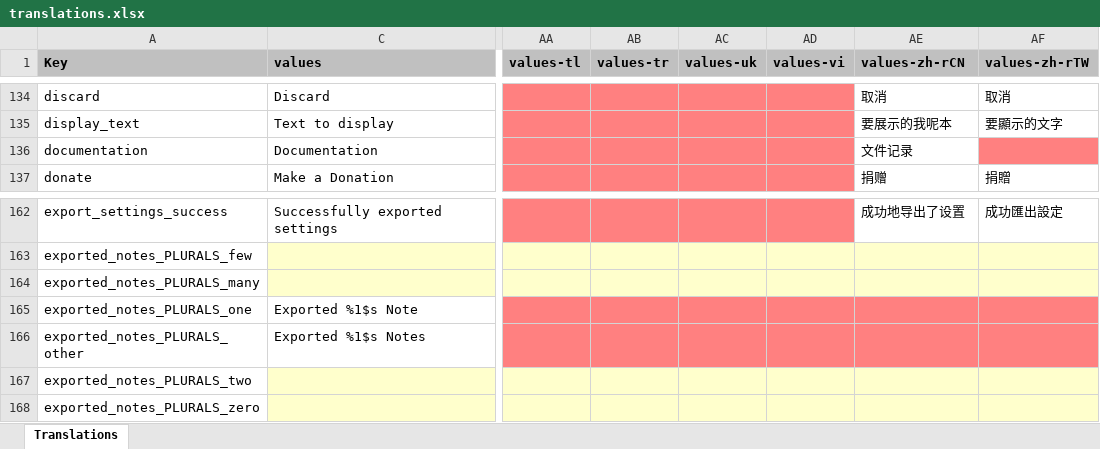
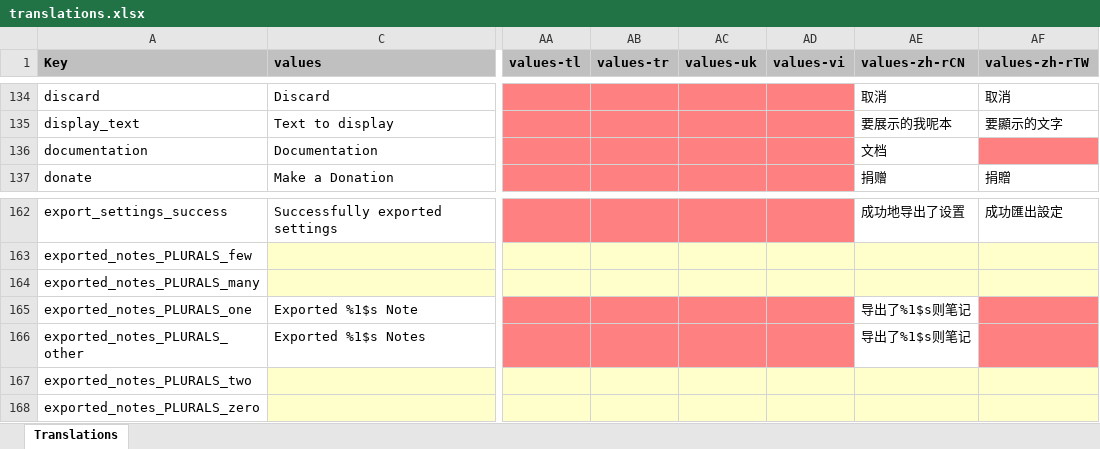
Before and after one commit to PhilKes/NotallyX, an Excel workbook: app/translations.xlsx, sheet Translations, drawn as a sheet; only a part is shown, gaps mark what is left out; values as stored, in another font and other column widths than the file's, no borders; charts and pictures not drawn; the diff names each change by its address in the sheet, - before the commit and + after, or states it on an @@ line.

```diff
--- a/app/translations.xlsx (sheet Translations)
+++ b/app/translations.xlsx (sheet Translations)
-AE136 (values-zh-rCN): 文件记录
+AE136 (values-zh-rCN): 文档
-AE165:AE166 (values-zh-rCN): (empty)
+AE165:AE166 (values-zh-rCN): 导出了%1$s则笔记
-AE165:AE166 fill: #FF8080
+AE165:AE166 fill: none
```
Also changed, not shown: 1 other file.
